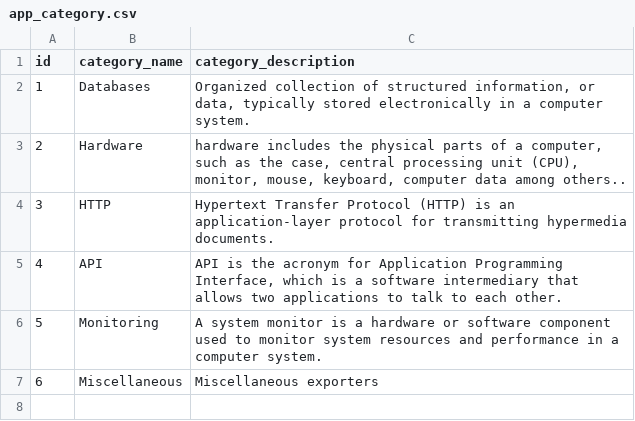
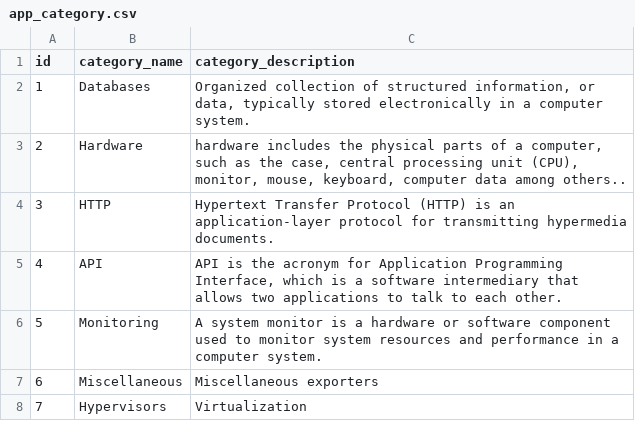
Before and after one commit to AtlasInsideCorp/CronDataBackend, a CSV file: src/main/resources/config/liquibase/data/app_category.csv, drawn as a sheet.

```diff
--- a/src/main/resources/config/liquibase/data/app_category.csv
+++ b/src/main/resources/config/liquibase/data/app_category.csv
@@ -7 +7,2 @@ id;category_name;category_description
 6;Miscellaneous;Miscellaneous exporters
+7;Hypervisors;Virtualization
```
Also changed, not shown: src/main/resources/config/liquibase/data/applications.csv, 21 other files.
